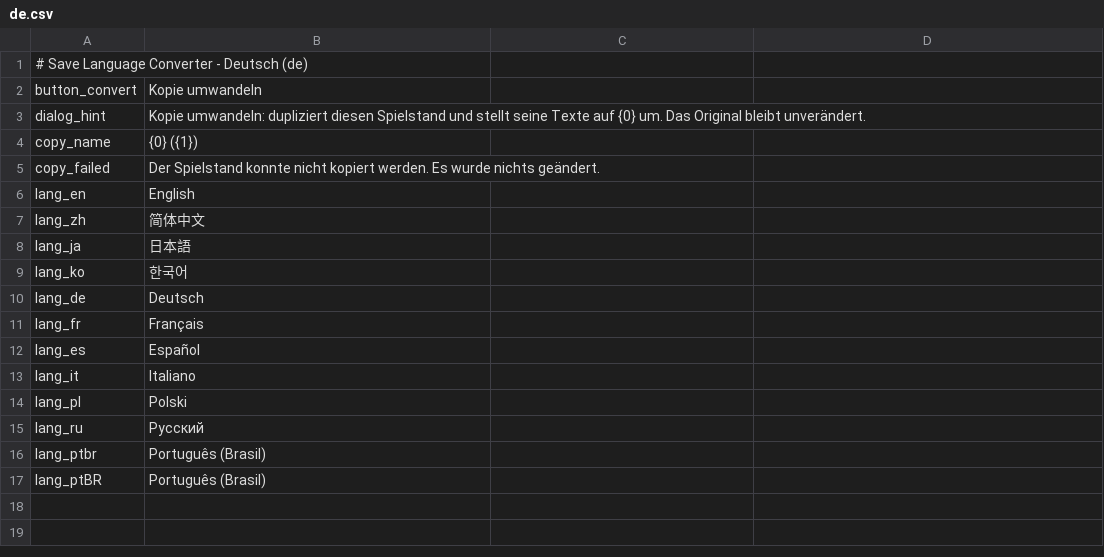
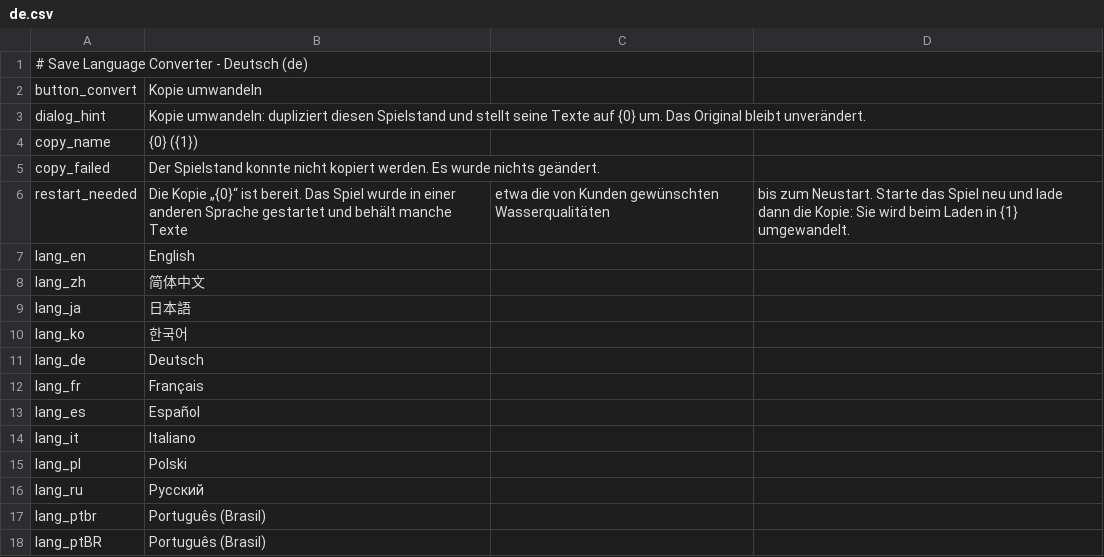
Before and after one commit to KCN-judu/ProbablyStolen-SaveLanguageConverter, a CSV file: Localization/de.csv, drawn as a sheet; the diff names each change by its address in the sheet, - before the commit and + after, or states it on an @@ line.

```diff
--- a/Localization/de.csv
+++ b/Localization/de.csv
+row 6: restart_needed | Die Kopie „{0}“ ist bereit. Das Spiel wurde in einer anderen Sprache gestartet und behält manche Texte | etwa die von Kunden gewünschten Wasserqualitäten | bis zum Neustart. Starte das Spiel neu und lade dann die Kopie: Sie wird beim Laden in {1} umgewandelt.
```
Also changed, not shown: Localization/fr.csv, Localization/ja.csv, 13 other files.
